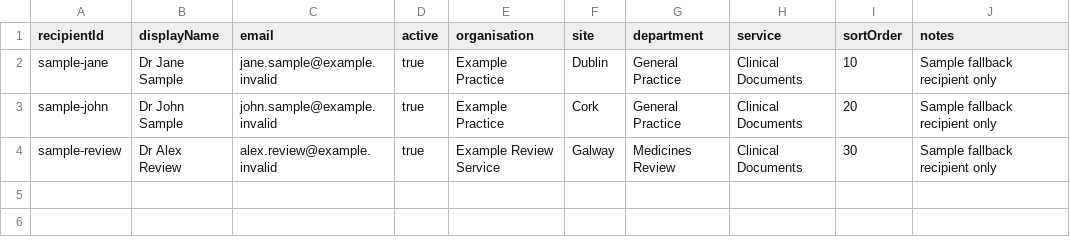
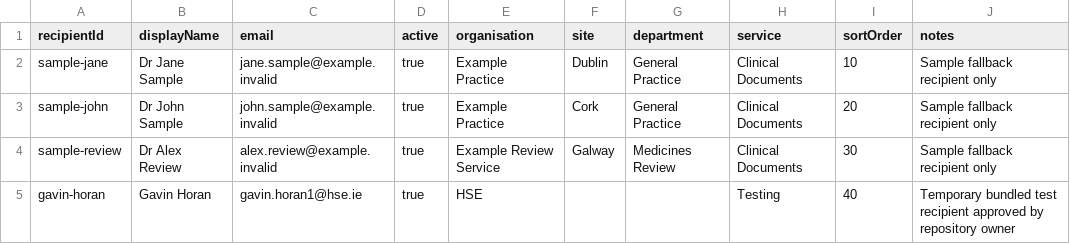
Before and after one commit to gwavin/Healthmailer_suite, a CSV file: assets/recipients/recipients.csv, drawn as a sheet.

Commit message:
Restore Gavin bundled recipient entry

```diff
--- a/assets/recipients/recipients.csv
+++ b/assets/recipients/recipients.csv
@@ -4 +4,2 @@ sample-john,Dr John Sample,john.sample@example.invalid,true,Example Practice,Cor
 sample-review,Dr Alex Review,alex.review@example.invalid,true,Example Review Service,Galway,Medicines Review,Clinical Documents,30,Sample fallback recipient only
+gavin-horan,Gavin Horan,gavin.horan1@hse.ie,true,HSE,,,Testing,40,Temporary bundled test recipient approved by repository owner
```
